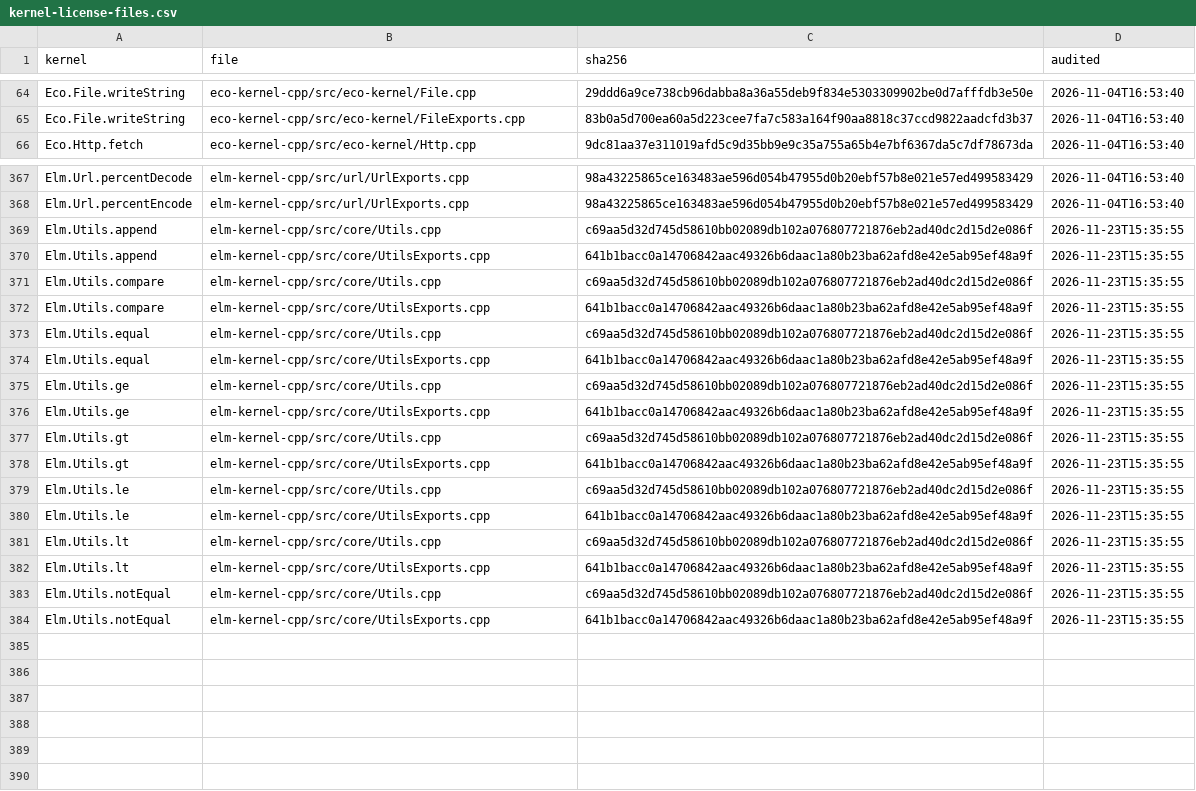
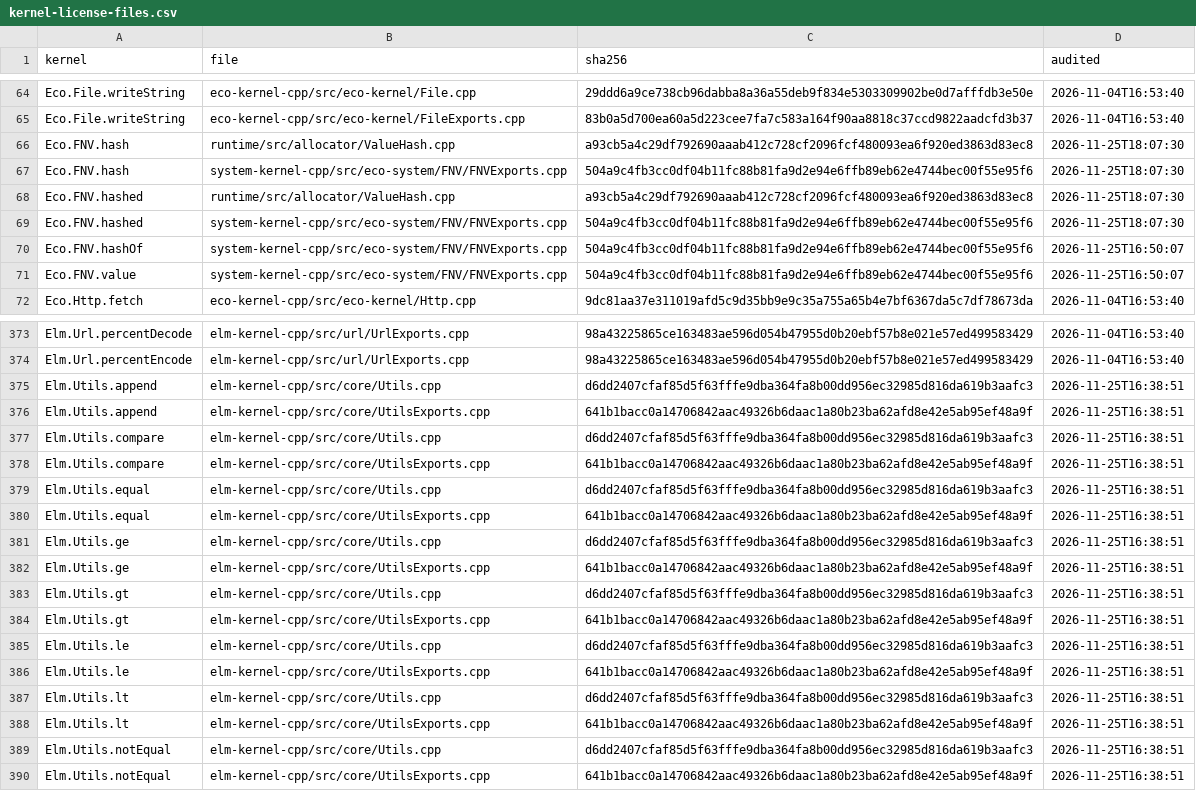
Before and after one commit to eco-lang/eco-compiler, a CSV file: compiler/src/Compiler/Monomorphize/Solver/kernel-license-files.csv, drawn as a sheet; only a part is shown, gaps mark what is left out; addresses are those after the commit; the diff covers the shown part only; the diff names each change by its address in the sheet, - before the commit and + after, or states it on an @@ line.

```diff
--- a/compiler/src/Compiler/Monomorphize/Solver/kernel-license-files.csv
+++ b/compiler/src/Compiler/Monomorphize/Solver/kernel-license-files.csv
+row 66: Eco.FNV.hash | runtime/src/allocator/ValueHash.cpp | a93cb5a4c29df792690aaab412c728cf2096fcf480093ea6f920ed3863d83ec8 | 2026-11-25T18:07:30
+row 67: Eco.FNV.hash | system-kernel-cpp/src/eco-system/FNV/FNVExports.cpp | 504a9c4fb3cc0df04b11fc88b81fa9d2e94e6ffb89eb62e4744bec00f55e95f6 | 2026-11-25T18:07:30
+row 68: Eco.FNV.hashed | runtime/src/allocator/ValueHash.cpp | a93cb5a4c29df792690aaab412c728cf2096fcf480093ea6f920ed3863d83ec8 | 2026-11-25T18:07:30
+row 69: Eco.FNV.hashed | system-kernel-cpp/src/eco-system/FNV/FNVExports.cpp | 504a9c4fb3cc0df04b11fc88b81fa9d2e94e6ffb89eb62e4744bec00f55e95f6 | 2026-11-25T18:07:30
+row 70: Eco.FNV.hashOf | system-kernel-cpp/src/eco-system/FNV/FNVExports.cpp | 504a9c4fb3cc0df04b11fc88b81fa9d2e94e6ffb89eb62e4744bec00f55e95f6 | 2026-11-25T16:50:07
+row 71: Eco.FNV.value | system-kernel-cpp/src/eco-system/FNV/FNVExports.cpp | 504a9c4fb3cc0df04b11fc88b81fa9d2e94e6ffb89eb62e4744bec00f55e95f6 | 2026-11-25T16:50:07
-C375 (sha256): c69aa5d32d745d58610bb02089db102a076807721876eb2ad40dc2d15d2e086f
+C375 (sha256): d6dd2407cfaf85d5f63fffe9dba364fa8b00dd956ec32985d816da619b3aafc3
-D375:D390 (audited): 2026-11-23T15:35:55
+D375:D390 (audited): 2026-11-25T16:38:51
-C377 (sha256): c69aa5d32d745d58610bb02089db102a076807721876eb2ad40dc2d15d2e086f
+C377 (sha256): d6dd2407cfaf85d5f63fffe9dba364fa8b00dd956ec32985d816da619b3aafc3
-C379 (sha256): c69aa5d32d745d58610bb02089db102a076807721876eb2ad40dc2d15d2e086f
+C379 (sha256): d6dd2407cfaf85d5f63fffe9dba364fa8b00dd956ec32985d816da619b3aafc3
-C381 (sha256): c69aa5d32d745d58610bb02089db102a076807721876eb2ad40dc2d15d2e086f
+C381 (sha256): d6dd2407cfaf85d5f63fffe9dba364fa8b00dd956ec32985d816da619b3aafc3
-C383 (sha256): c69aa5d32d745d58610bb02089db102a076807721876eb2ad40dc2d15d2e086f
+C383 (sha256): d6dd2407cfaf85d5f63fffe9dba364fa8b00dd956ec32985d816da619b3aafc3
-C385 (sha256): c69aa5d32d745d58610bb02089db102a076807721876eb2ad40dc2d15d2e086f
+C385 (sha256): d6dd2407cfaf85d5f63fffe9dba364fa8b00dd956ec32985d816da619b3aafc3
-C387 (sha256): c69aa5d32d745d58610bb02089db102a076807721876eb2ad40dc2d15d2e086f
+C387 (sha256): d6dd2407cfaf85d5f63fffe9dba364fa8b00dd956ec32985d816da619b3aafc3
-C389 (sha256): c69aa5d32d745d58610bb02089db102a076807721876eb2ad40dc2d15d2e086f
+C389 (sha256): d6dd2407cfaf85d5f63fffe9dba364fa8b00dd956ec32985d816da619b3aafc3
```
Also changed, not shown: 3 edited cells elsewhere in this file, design_docs/elm_kernel_functions.csv, design_docs/invariants.csv, 54 other files.
